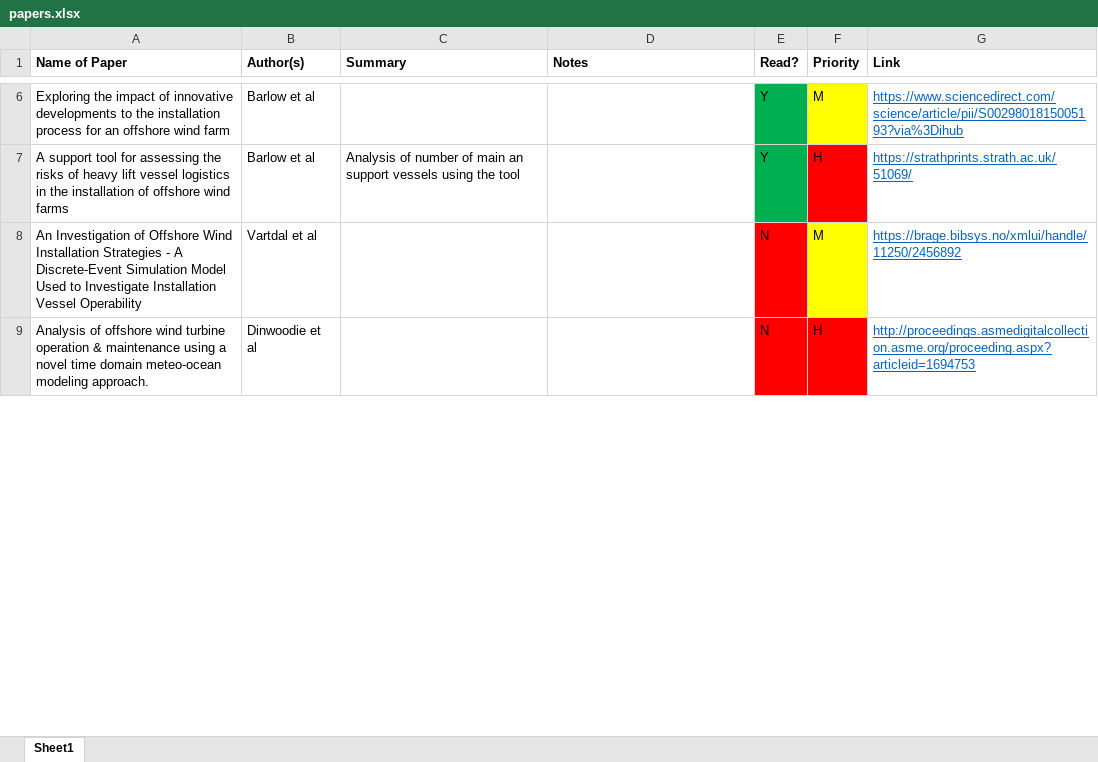
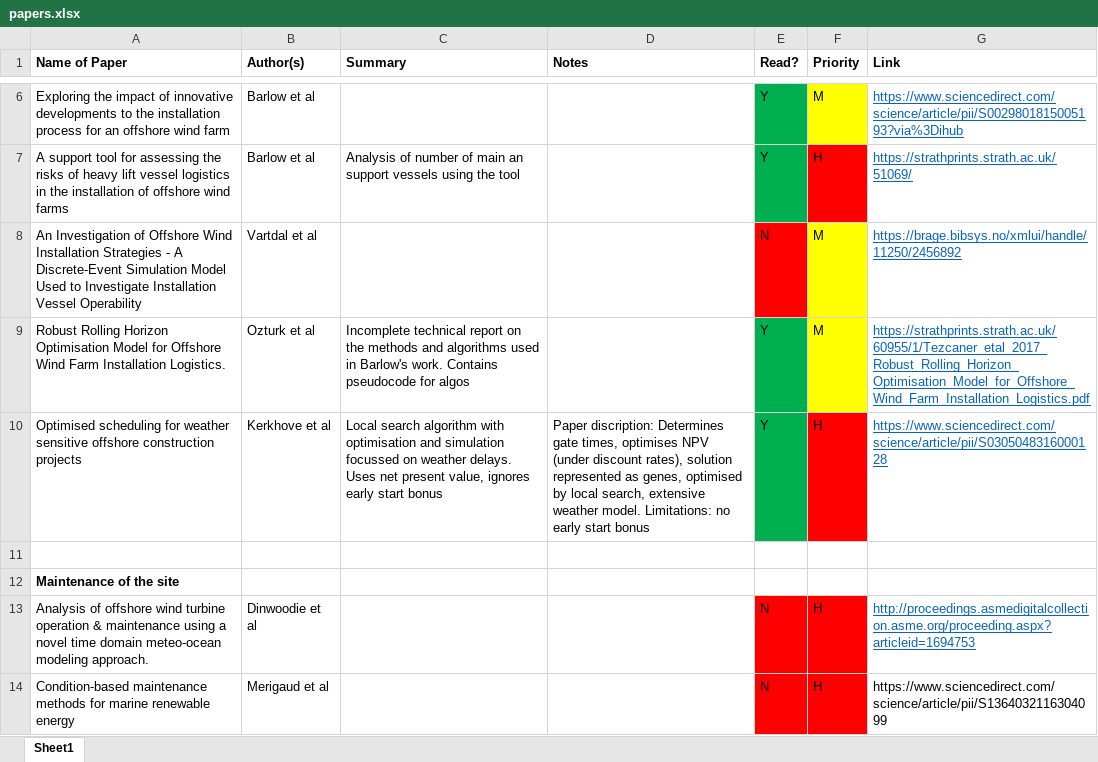
Before and after one commit to RKuipers/OffshoreWindFarms, an Excel workbook: Research/papers.xlsx, sheet Sheet1, drawn as a sheet; only a part is shown, gaps mark what is left out; values as stored, in another font and other column widths than the file's, no borders; the diff covers the shown part only; the diff names each change by its address in the sheet, - before the commit and + after, or states it on an @@ line.

Commit message:
Updated sheet

```diff
--- a/Research/papers.xlsx (sheet Sheet1)
+++ b/Research/papers.xlsx (sheet Sheet1)
+row 9: Robust Rolling Horizon Optimisation Model for Offshore Wind Farm Installation Logistics. | Ozturk et al | Incomplete technical report on the methods and algorithms used in Barlow's work. Contains pseudocode for algos |  | Y | M | https://strathprints.strath.ac.uk/60955/1/Tezcaner_etal_2017_Robust_Rolling_Horizon_Optimisation_Model_for_Offshore_Wind_Farm_Installation_Logistics.pdf
+row 10: Optimised scheduling for weather sensitive offshore construction projects | Kerkhove et al | Local search algorithm with optimisation and simulation focussed on weather delays. Uses net present value, ignores early start bonus | Paper discription: Determines gate times, optimises NPV (under discount rates), solution represented as genes, optimised by local search, extensive weather model. Limitations: no early start bonus | Y | H | https://www.sciencedirect.com/science/article/pii/S0305048316000128
+row 11: (empty)
+row 12: Maintenance of the site
@@ row 21 moved to row 14: Condition-based maintenance methods for … @@
```
Also changed, not shown: 4 added rows, 5 removed rows, 4 moved rows, 19 edited cells and cell formats elsewhere in this sheet, 1 other file.
